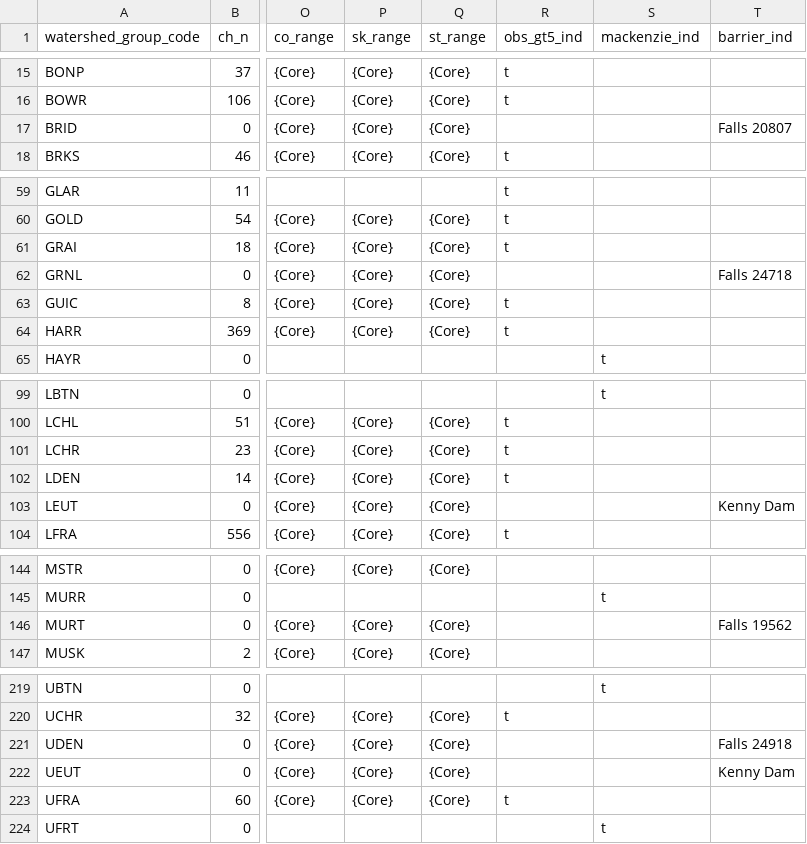
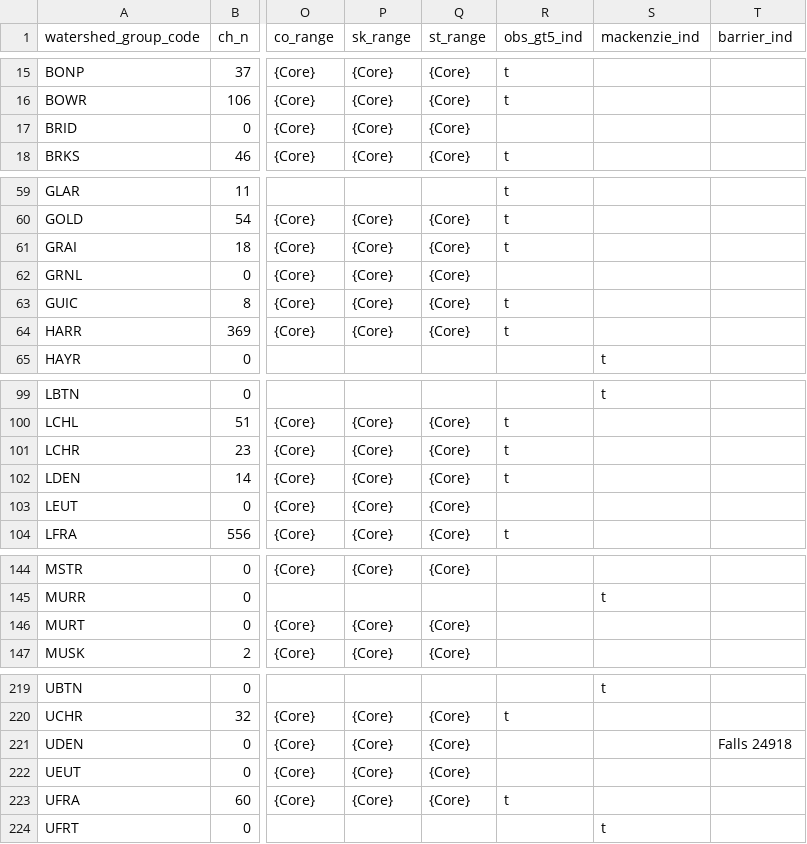
Before and after one commit to smnorris/cwf_fishpassage, a CSV file: outputs/01_wsg_spp.csv, drawn as a sheet; only a part is shown, gaps mark what is left out; the diff covers the shown part only; the diff names each change by its address in the sheet, - before the commit and + after, or states it on an @@ line.

```diff
--- a/outputs/01_wsg_spp.csv
+++ b/outputs/01_wsg_spp.csv
-T17 (barrier_ind): Falls 20807
+T17 (barrier_ind): (empty)
-T62 (barrier_ind): Falls 24718
+T62 (barrier_ind): (empty)
-T103 (barrier_ind): Kenny Dam
+T103 (barrier_ind): (empty)
-T146 (barrier_ind): Falls 19562
+T146 (barrier_ind): (empty)
-T222 (barrier_ind): Kenny Dam
+T222 (barrier_ind): (empty)
```
Also changed, not shown: 1 edited cell elsewhere in this file, outputs/wsg_upstream_of_barriers.csv, 10 other files.
